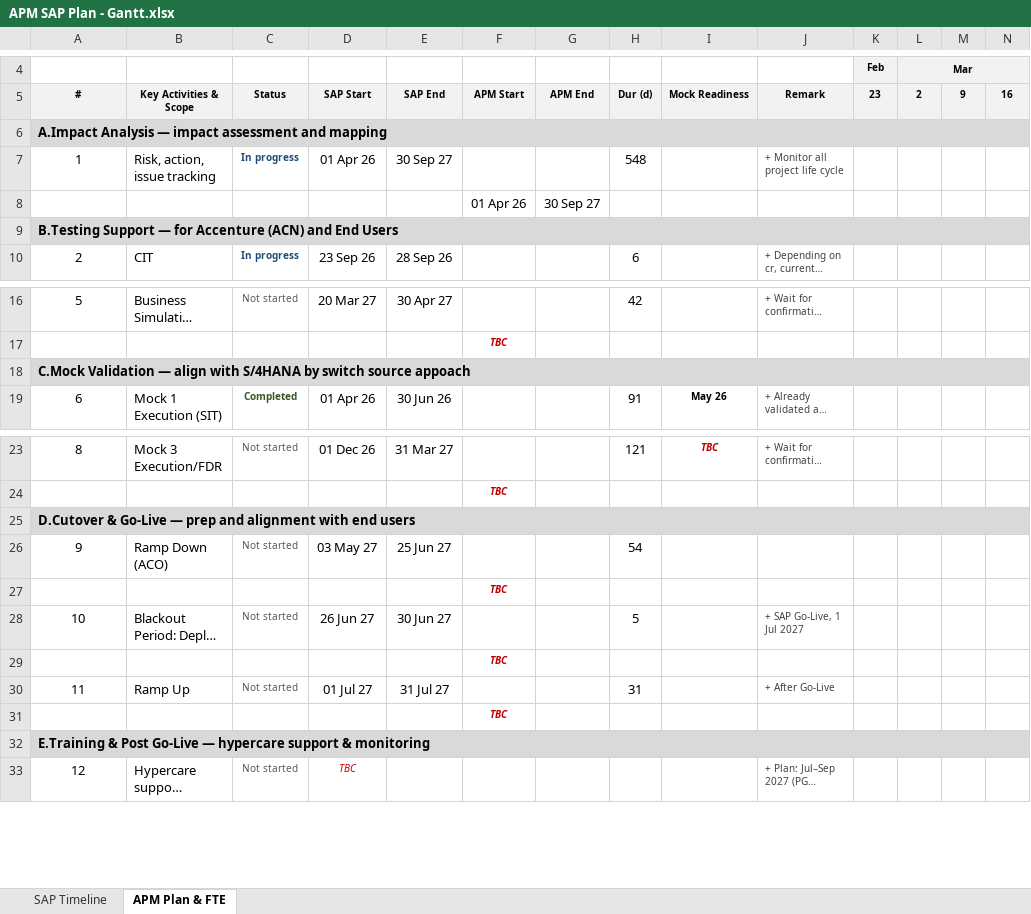
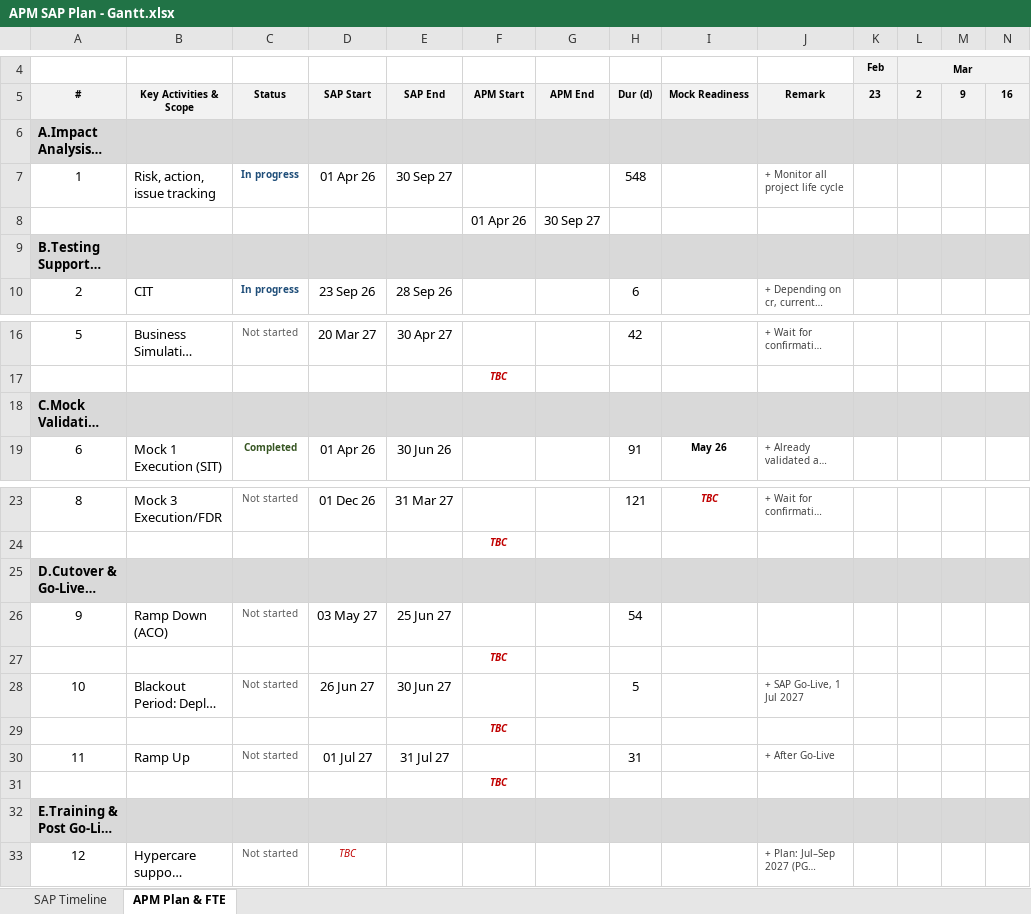
Before and after one commit to pkemam25-bot/apm-sap-plan, an Excel workbook: APM SAP Plan - Gantt.xlsx, sheet APM Plan & FTE, drawn as a sheet; only a part is shown, gaps mark what is left out; long unchanged cells end in …; values as stored, in another font and other column widths than the file's, no borders; conditional formats not drawn; the diff names each change by its address in the sheet, - before the commit and + after, or states it on an @@ line.

```diff
--- a/APM SAP Plan - Gantt.xlsx (sheet APM Plan & FTE)
+++ b/APM SAP Plan - Gantt.xlsx (sheet APM Plan & FTE)
-A6:DC6 merged
-A9:DC9 merged
-A18:DC18 merged
-A25:DC25 merged
-A32:DC32 merged
```
Also changed, not shown: 28 other files.
